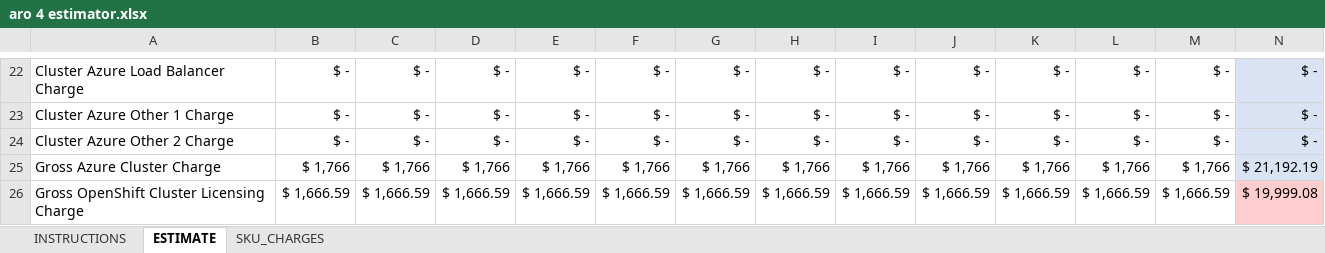
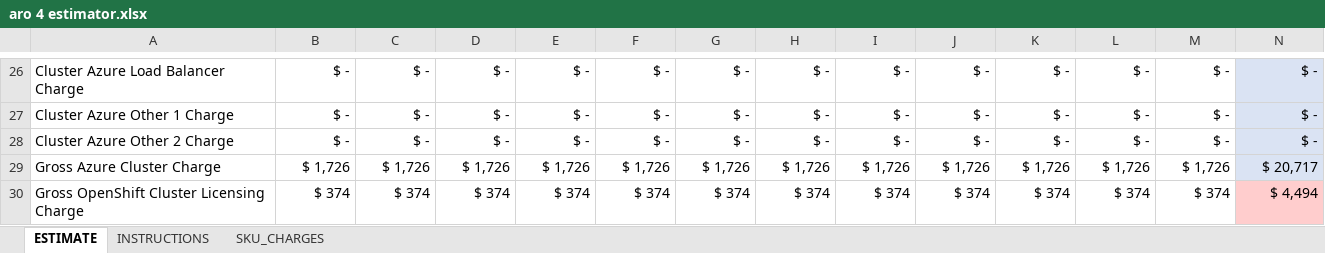
Before and after one commit to lydodg/aro, an Excel workbook: aro 4 estimator.xlsx, sheet ESTIMATE, drawn as a sheet; only a part is shown, gaps mark what is left out; values as stored, in another font and other column widths than the file's, no borders; addresses are those after the commit; the diff covers the shown part only; the diff names each change by its address in the sheet, - before the commit and + after, or states it on an @@ line.

```diff
--- a/aro 4 estimator.xlsx (sheet ESTIMATE)
+++ b/aro 4 estimator.xlsx (sheet ESTIMATE)
@@ sheet tab order changed: ESTIMATE | INSTRUCTIONS | SKU_CHARGES @@
-B29: $ 1,766
+B29: $ 1,726
-C29: $ 1,766
+C29: $ 1,726
-D29: $ 1,766
+D29: $ 1,726
-E29: $ 1,766
+E29: $ 1,726
-F29: $ 1,766
+F29: $ 1,726
-G29: $ 1,766
+G29: $ 1,726
-H29: $ 1,766
+H29: $ 1,726
-I29: $ 1,766
+I29: $ 1,726
-J29: $ 1,766
+J29: $ 1,726
-K29: $ 1,766
+K29: $ 1,726
-L29: $ 1,766
+L29: $ 1,726
-M29: $ 1,766
+M29: $ 1,726
-N29: $ 21,192.19
+N29: $ 20,717
-B30: $ 1,666.59
+B30: $ 374
-C30: $ 1,666.59
+C30: $ 374
-D30: $ 1,666.59
+D30: $ 374
-E30: $ 1,666.59
+E30: $ 374
-F30: $ 1,666.59
+F30: $ 374
-G30: $ 1,666.59
+G30: $ 374
-H30: $ 1,666.59
+H30: $ 374
-I30: $ 1,666.59
+I30: $ 374
-J30: $ 1,666.59
+J30: $ 374
-K30: $ 1,666.59
+K30: $ 374
-L30: $ 1,666.59
+L30: $ 374
-M30: $ 1,666.59
+M30: $ 374
-N30: $ 19,999.08
+N30: $ 4,494
```
Also changed, not shown: 11 added rows, 7 removed rows, 55 edited cells and cell formats elsewhere in this sheet, sheet SKU_CHARGES, sheet INSTRUCTIONS, formulas that keep their value.
